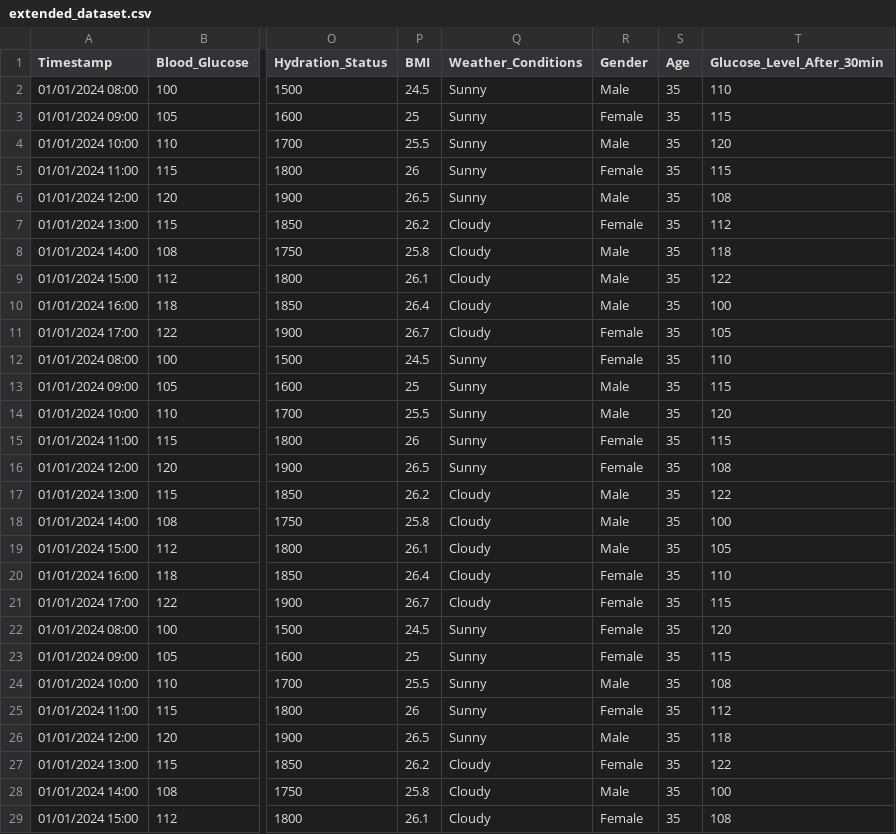
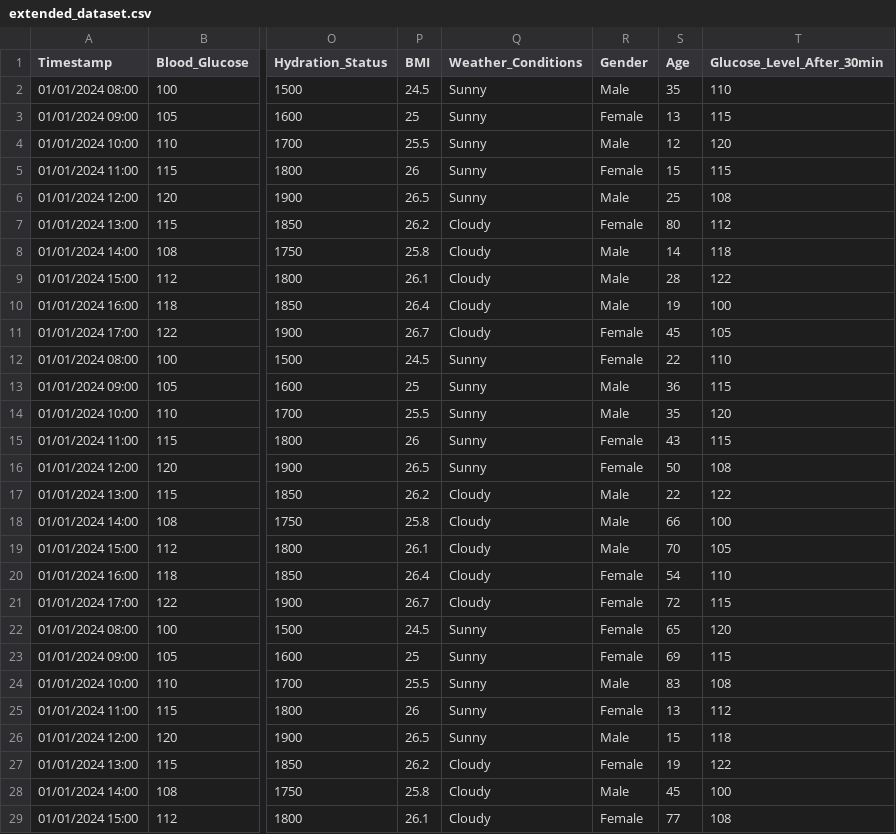
Before and after one commit to kasunvirajith41/Model-Building, a CSV file: extended_dataset.csv, drawn as a sheet; only a part is shown, gaps mark what is left out; the diff covers the shown part only; the diff names each change by its address in the sheet, - before the commit and + after, or states it on an @@ line.

Commit message:
Add files via upload

```diff
--- a/extended_dataset.csv
+++ b/extended_dataset.csv
-S3 (Age): 35
+S3 (Age): 13
-S4 (Age): 35
+S4 (Age): 12
-S5 (Age): 35
+S5 (Age): 15
-S6 (Age): 35
+S6 (Age): 25
-S7 (Age): 35
+S7 (Age): 80
-S8 (Age): 35
+S8 (Age): 14
-S9 (Age): 35
+S9 (Age): 28
-S10 (Age): 35
+S10 (Age): 19
-S11 (Age): 35
+S11 (Age): 45
-S12 (Age): 35
+S12 (Age): 22
-S13 (Age): 35
+S13 (Age): 36
-S15 (Age): 35
+S15 (Age): 43
-S16 (Age): 35
+S16 (Age): 50
-S17 (Age): 35
+S17 (Age): 22
-S18 (Age): 35
+S18 (Age): 66
-S19 (Age): 35
+S19 (Age): 70
-S20 (Age): 35
+S20 (Age): 54
-S21 (Age): 35
+S21 (Age): 72
-S22 (Age): 35
+S22 (Age): 65
-S23 (Age): 35
+S23 (Age): 69
-S24 (Age): 35
+S24 (Age): 83
-S25 (Age): 35
+S25 (Age): 13
-S26 (Age): 35
+S26 (Age): 15
-S27 (Age): 35
+S27 (Age): 19
-S28 (Age): 35
+S28 (Age): 45
-S29 (Age): 35
+S29 (Age): 77
```
Also changed, not shown: 71 edited cells elsewhere in this file.
